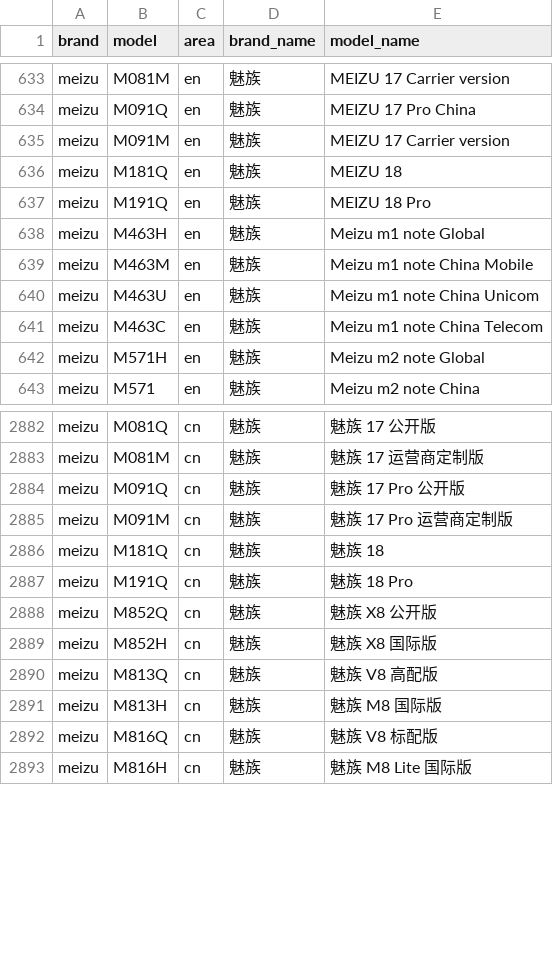
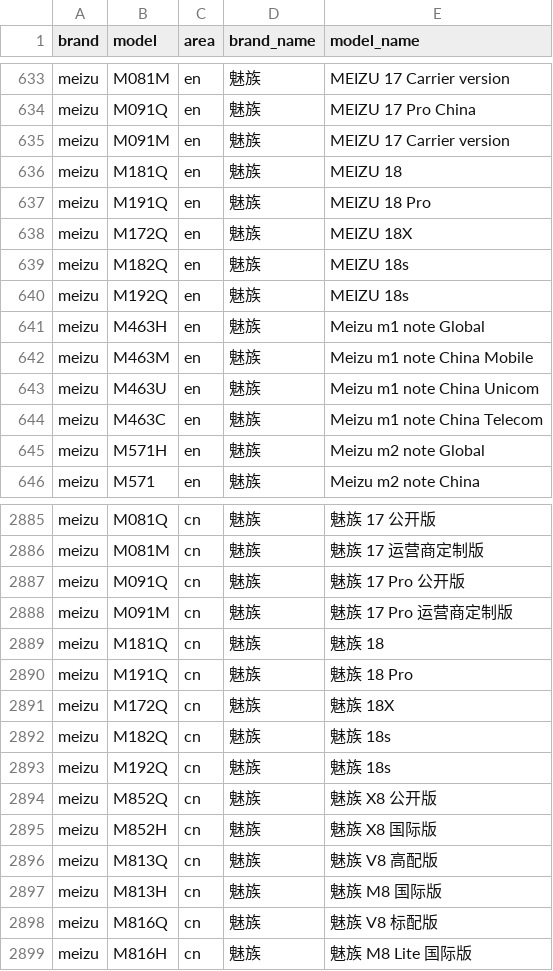
Before and after one commit to jantacy/mobilemodels, a CSV file: brand_model.csv, drawn as a sheet; only a part is shown, gaps mark what is left out; the diff names each change by its address in the sheet, - before the commit and + after, or states it on an @@ line.

Commit message:
automated update result file

```diff
--- a/brand_model.csv
+++ b/brand_model.csv
+row 638: meizu | M172Q | en | 魅族 | MEIZU 18X
+row 639: meizu | M182Q | en | 魅族 | MEIZU 18s
+row 640: meizu | M192Q | en | 魅族 | MEIZU 18s
+row 2891: meizu | M172Q | cn | 魅族 | 魅族 18X
+row 2892: meizu | M182Q | cn | 魅族 | 魅族 18s
+row 2893: meizu | M192Q | cn | 魅族 | 魅族 18s
```
